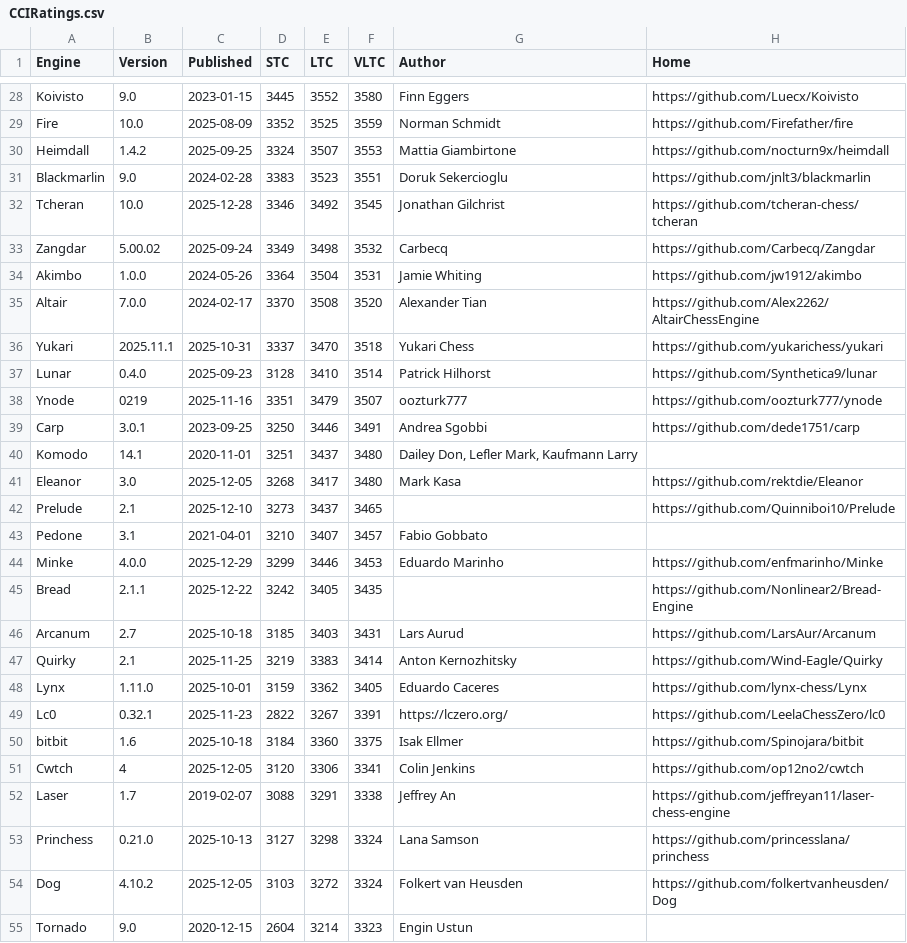
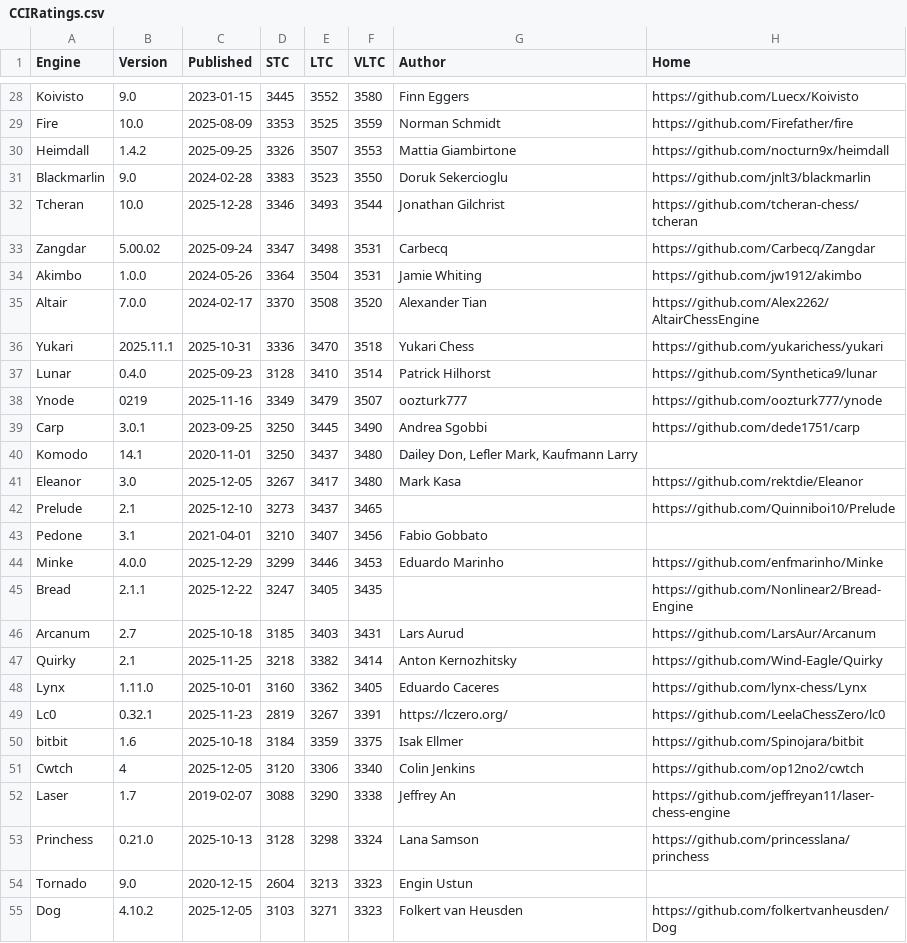
Before and after one commit to computer-chess-index/cci, a CSV file: lists/CCIRatings.csv, drawn as a sheet; only a part is shown, gaps mark what is left out; removed rows and columns are numbered as before the commit, all else as after; the diff covers the shown part only; the diff names each change by its address in the sheet, - before the commit and + after, or states it on an @@ line.

Commit message:
Update CCI Ratings (ELO VLTC) - 2026-01-03

```diff
--- a/lists/CCIRatings.csv
+++ b/lists/CCIRatings.csv
-D29 (STC): 3352
+D29 (STC): 3353
-D30 (STC): 3324
+D30 (STC): 3326
-F31 (VLTC): 3551
+F31 (VLTC): 3550
-E32 (LTC): 3492
+E32 (LTC): 3493
-F32 (VLTC): 3545
+F32 (VLTC): 3544
-D33 (STC): 3349
+D33 (STC): 3347
-F33 (VLTC): 3532
+F33 (VLTC): 3531
-D36 (STC): 3337
+D36 (STC): 3336
-D38 (STC): 3351
+D38 (STC): 3349
-E39 (LTC): 3446
+E39 (LTC): 3445
-F39 (VLTC): 3491
+F39 (VLTC): 3490
-D40 (STC): 3251
+D40 (STC): 3250
-D41 (STC): 3268
+D41 (STC): 3267
-F43 (VLTC): 3457
+F43 (VLTC): 3456
-D45 (STC): 3242
+D45 (STC): 3247
-D47 (STC): 3219
+D47 (STC): 3218
-E47 (LTC): 3383
+E47 (LTC): 3382
-D48 (STC): 3159
+D48 (STC): 3160
-D49 (STC): 2822
+D49 (STC): 2819
-E50 (LTC): 3360
+E50 (LTC): 3359
-F51 (VLTC): 3341
+F51 (VLTC): 3340
-E52 (LTC): 3291
+E52 (LTC): 3290
-D53 (STC): 3127
+D53 (STC): 3128
-row 54: Dog | 4.10.2 | 2025-12-05 | 3103 | 3272 | 3324 | Folkert van Heusden | https://github.com/folkertvanheusden/Dog
-E54 (LTC): 3214
+E54 (LTC): 3213
+row 55: Dog | 4.10.2 | 2025-12-05 | 3103 | 3271 | 3323 | Folkert van Heusden | https://github.com/folkertvanheusden/Dog
```
Also changed, not shown: 3 added rows, 3 removed rows, 3 moved rows and 102 edited cells elsewhere in this file.
